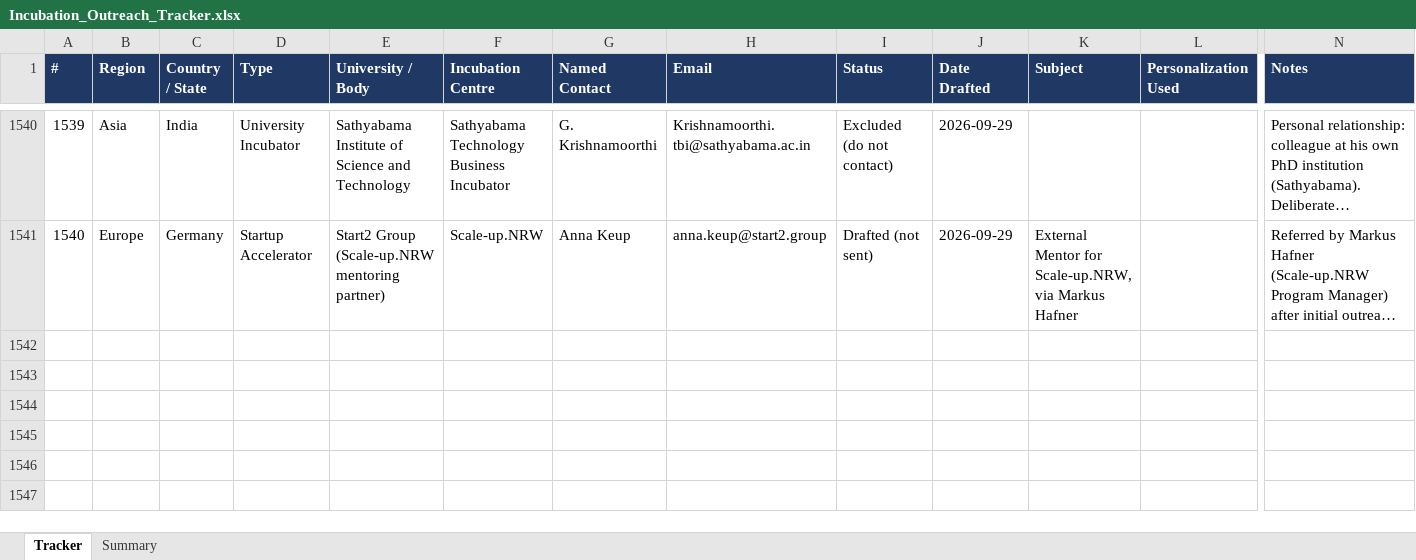
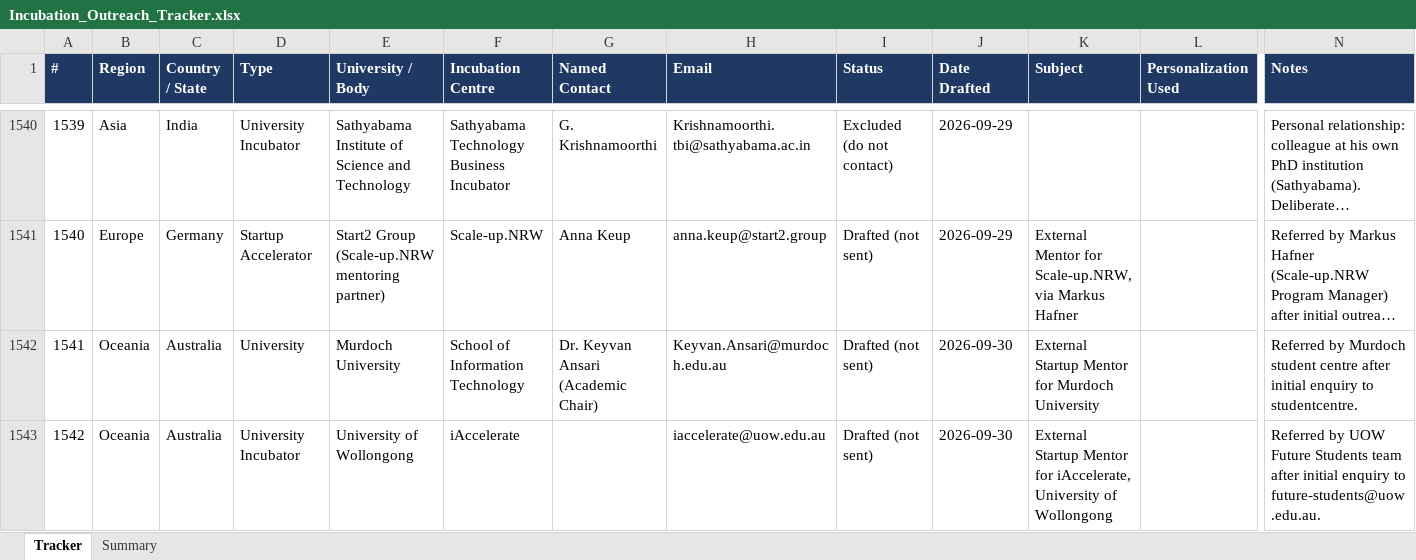
Before and after one commit to Madhi1615/mentor-outreach, an Excel workbook: data/Incubation_Outreach_Tracker.xlsx, sheet Tracker, drawn as a sheet; only a part is shown, gaps mark what is left out; long unchanged cells end in …; values as stored, in another font and other column widths than the file's, no borders; rows hold the shown columns only; the diff covers the shown part only; the diff names each change by its address in the sheet, - before the commit and + after, or states it on an @@ line.

```diff
--- a/data/Incubation_Outreach_Tracker.xlsx (sheet Tracker)
+++ b/data/Incubation_Outreach_Tracker.xlsx (sheet Tracker)
+row 1542: 1541 | Oceania | Australia | University | Murdoch University | School of Information Technology | Dr. Keyvan Ansari (Academic Chair) | Keyvan.Ansari@murdoch.edu.au | Drafted (not sent) | 2026-09-30 | External Startup Mentor for Murdoch University |  | Referred by Murdoch student centre after initial enquiry to studentcentre.
+row 1543: 1542 | Oceania | Australia | University Incubator | University of Wollongong | iAccelerate |  | iaccelerate@uow.edu.au | Drafted (not sent) | 2026-09-30 | External Startup Mentor for iAccelerate, University of Wollongong |  | Referred by UOW Future Students team after initial enquiry to future-students@uow.edu.au.
```
Also changed, not shown: 1 added row and 3 edited cells elsewhere in this sheet, sheet Summary.
